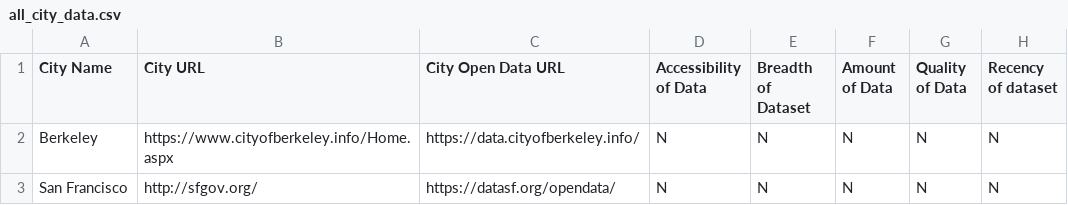
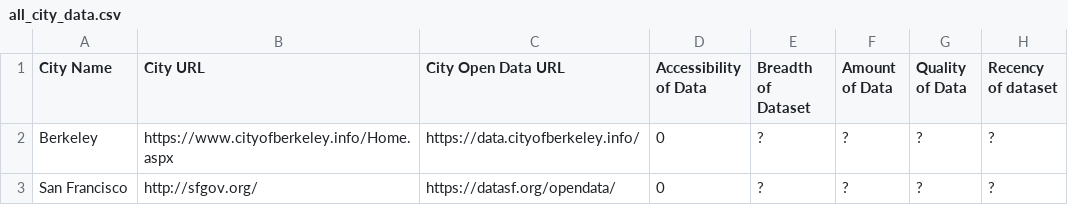
Before and after one commit to akhiljalan/ctsp-open-data, a CSV file: CTSP/data/all_city_data.csv, drawn as a sheet.

```diff
--- a/CTSP/data/all_city_data.csv
+++ b/CTSP/data/all_city_data.csv
@@ -1,3 +1,3 @@
 City Name,City URL,City Open Data URL,Accessibility of Data,Breadth of Dataset,Amount of Data,Quality of Data,Recency of dataset
-Berkeley,https://www.cityofberkeley.info/Home.aspx,https://data.cityofberkeley.info/,N,N,N,N,N
-San Francisco,http://sfgov.org/,https://datasf.org/opendata/,N,N,N,N,N
+Berkeley,https://www.cityofberkeley.info/Home.aspx,https://data.cityofberkeley.info/,0,?,?,?,?
+San Francisco,http://sfgov.org/,https://datasf.org/opendata/,0,?,?,?,?
```
Also changed, not shown: 3 other files.
